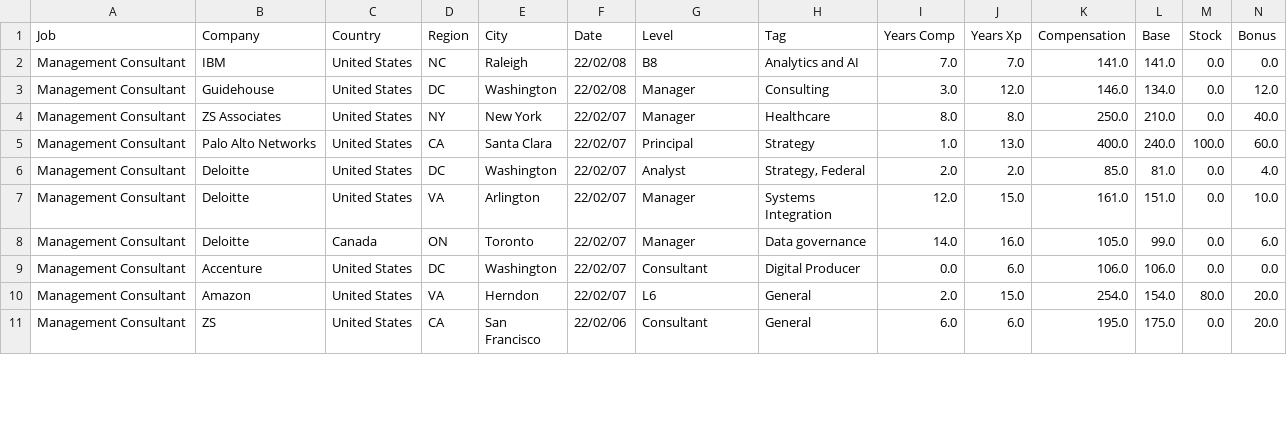
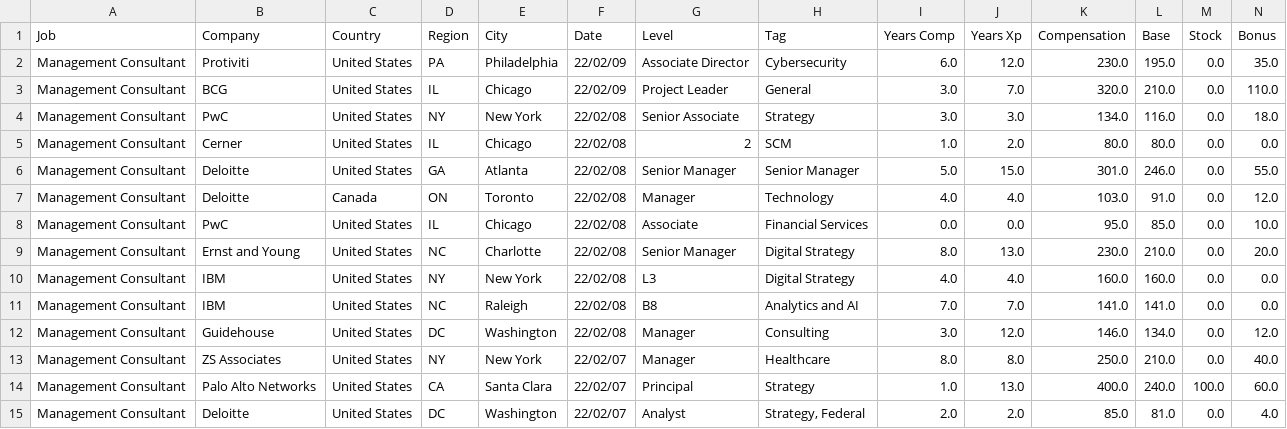
Before and after one commit to afruoy/scraper-levels.fyi, a CSV file: db/Management Consultant.csv, drawn as a sheet; only a part is shown; the shorter side is filled out with more unchanged rows; rows hold the shown columns only; the diff names each change by its address in the sheet, - before the commit and + after, or states it on an @@ line.

```diff
--- a/db/Management Consultant.csv
+++ b/db/Management Consultant.csv
+row 2: Management Consultant | Protiviti | United States | PA | Philadelphia | 22/02/09 | Associate Director | Cybersecurity | 6.0 | 12.0 | 230.0 | 195.0 | 0.0 | 35.0
+row 3: Management Consultant | BCG | United States | IL | Chicago | 22/02/09 | Project Leader | General | 3.0 | 7.0 | 320.0 | 210.0 | 0.0 | 110.0
+row 4: Management Consultant | PwC | United States | NY | New York | 22/02/08 | Senior Associate | Strategy | 3.0 | 3.0 | 134.0 | 116.0 | 0.0 | 18.0
+row 5: Management Consultant | Cerner | United States | IL | Chicago | 22/02/08 | 2 | SCM | 1.0 | 2.0 | 80.0 | 80.0 | 0.0 | 0.0
+row 6: Management Consultant | Deloitte | United States | GA | Atlanta | 22/02/08 | Senior Manager | Senior Manager | 5.0 | 15.0 | 301.0 | 246.0 | 0.0 | 55.0
+row 7: Management Consultant | Deloitte | Canada | ON | Toronto | 22/02/08 | Manager | Technology | 4.0 | 4.0 | 103.0 | 91.0 | 0.0 | 12.0
+row 8: Management Consultant | PwC | United States | IL | Chicago | 22/02/08 | Associate | Financial Services | 0.0 | 0.0 | 95.0 | 85.0 | 0.0 | 10.0
+row 9: Management Consultant | Ernst and Young | United States | NC | Charlotte | 22/02/08 | Senior Manager | Digital Strategy | 8.0 | 13.0 | 230.0 | 210.0 | 0.0 | 20.0
+row 10: Management Consultant | IBM | United States | NY | New York | 22/02/08 | L3 | Digital Strategy | 4.0 | 4.0 | 160.0 | 160.0 | 0.0 | 0.0
```
Also changed, not shown: db/Business Analyst.csv, db/Data Scientist.csv, 13 other files.
